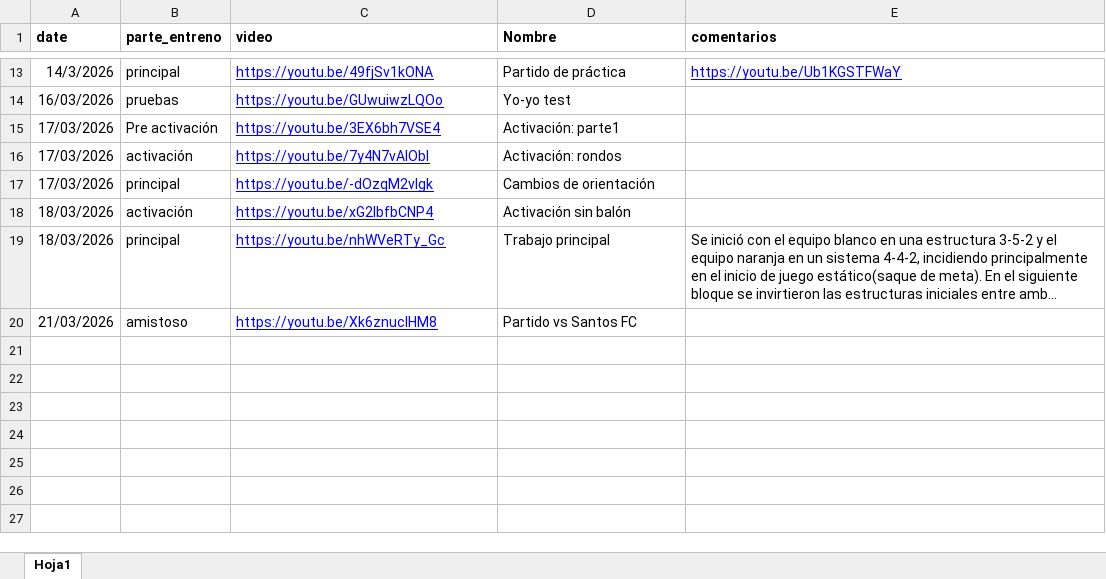
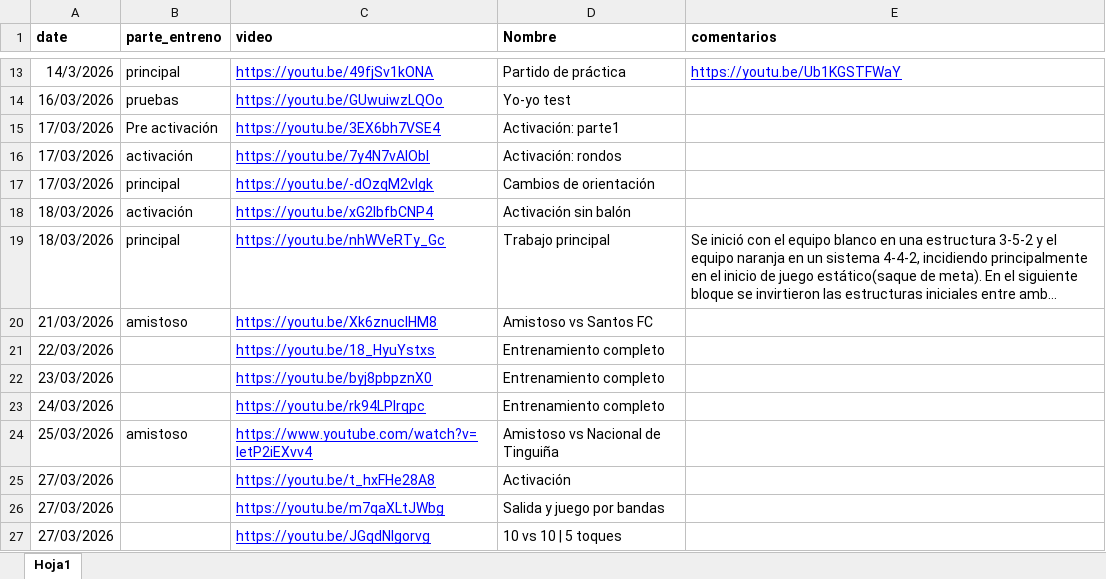
Before and after one commit to diracsportech0/sporting-company, an Excel workbook: entrenamientos.xlsx, sheet Hoja1, drawn as a sheet; only a part is shown, gaps mark what is left out; long unchanged cells end in …; values as stored, in another font and other column widths than the file's, no borders; charts and pictures not drawn; the diff names each change by its address in the sheet, - before the commit and + after, or states it on an @@ line.

Commit message:
add entrenamientos y match hasta 27-03

```diff
--- a/entrenamientos.xlsx (sheet Hoja1)
+++ b/entrenamientos.xlsx (sheet Hoja1)
-D20 (Nombre): Partido vs Santos FC
+D20 (Nombre): Amistoso vs Santos FC
+row 21: 22/03/2026 |  | https://youtu.be/18_HyuYstxs | Entrenamiento completo
+row 22: 23/03/2026 |  | https://youtu.be/byj8pbpznX0 | Entrenamiento completo
+row 23: 24/03/2026 |  | https://youtu.be/rk94LPlrqpc | Entrenamiento completo
+row 24: 25/03/2026 | amistoso | https://www.youtube.com/watch?v=IetP2iEXvv4 | Amistoso vs Nacional de Tinguiña
+row 25: 27/03/2026 |  | https://youtu.be/t_hxFHe28A8 | Activación
+row 26: 27/03/2026 |  | https://youtu.be/m7qaXLtJWbg | Salida y juego por bandas
+row 27: 27/03/2026 |  | https://youtu.be/JGqdNlgorvg | 10 vs 10 | 5 toques
```
Also changed, not shown: Matches.xlsx.
